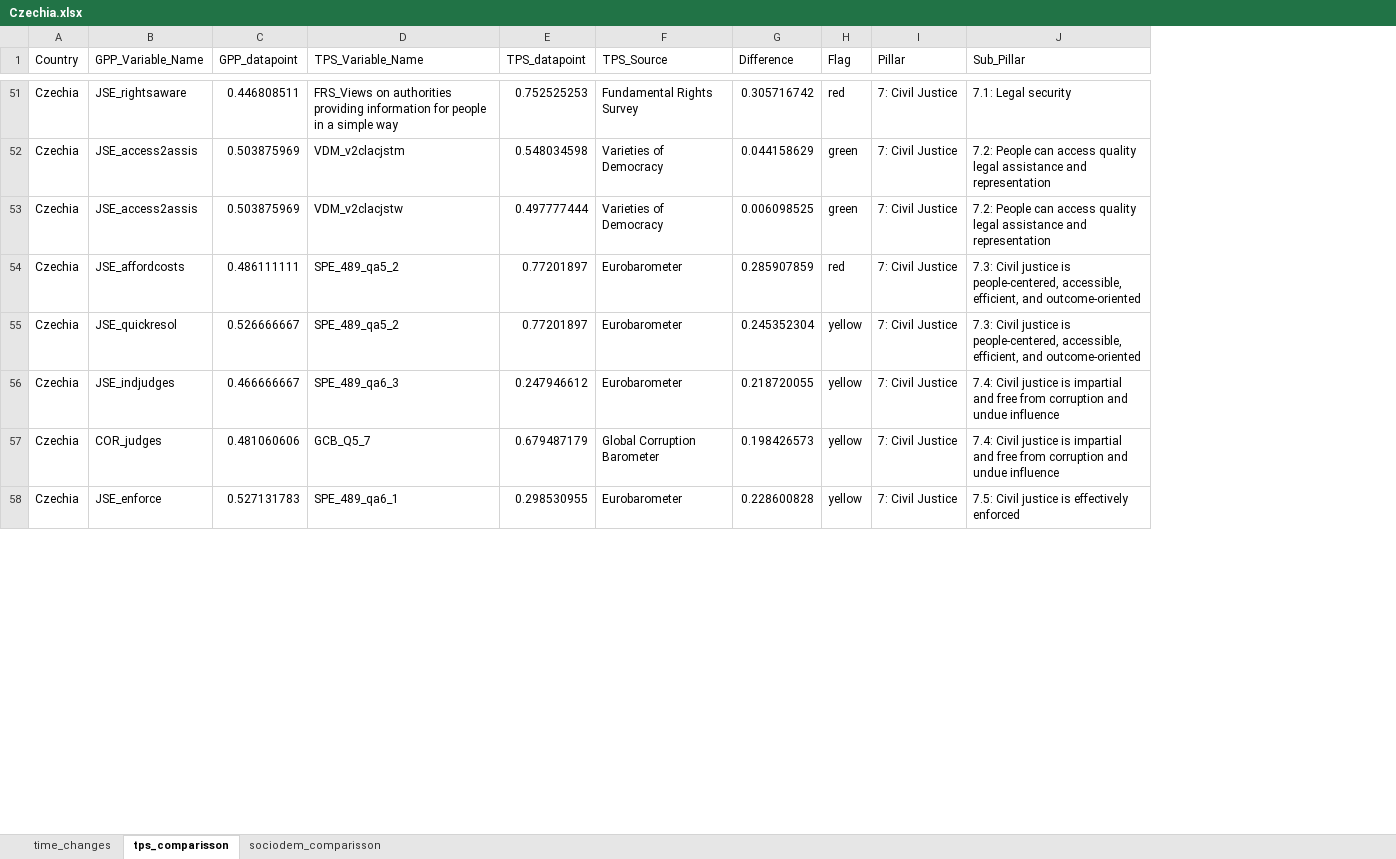
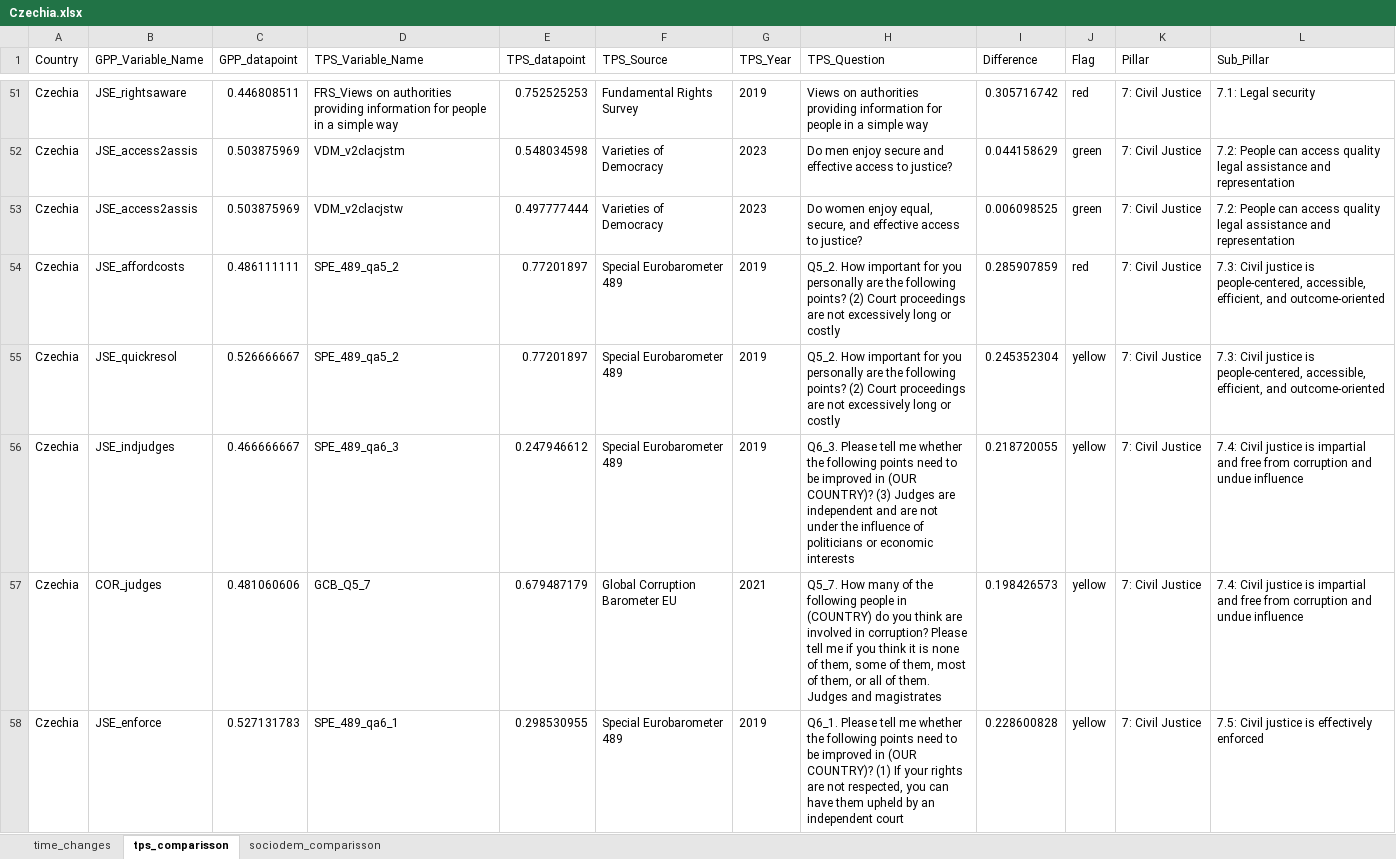
Before and after one commit to ctoruno/eu-data-validation, an Excel workbook: CD-valid/Outcomes/Pretest/Czechia/Czechia.xlsx, sheet tps_comparisson, drawn as a sheet; only a part is shown, gaps mark what is left out; values as stored, in another font and other column widths than the file's, no borders; the diff covers the shown part only; the diff names each change by its address in the sheet, - before the commit and + after, or states it on an @@ line.

```diff
--- a/CD-valid/Outcomes/Pretest/Czechia/Czechia.xlsx (sheet tps_comparisson)
+++ b/CD-valid/Outcomes/Pretest/Czechia/Czechia.xlsx (sheet tps_comparisson)
+column G (TPS_Year), rows 51-58: 2019 | 2023 | 2023 | 2019 | 2019 | 2019 | 2021 | 2019
+column H (TPS_Question), rows 51-58: Views on authorities providing information for people in a simple way | Do men enjoy secure and effective access to justice? | Do women enjoy equal, secure, and effective access to justice? | Q5_2. How important for you personally are the following points? (2) Court proceedings are not excessively long or costly | Q5_2. How important for you personally are the following points? (2) Court proceedings are not excessively long or costly | Q6_3. Please tell me whether the following points need to be improved in (OUR COUNTRY)? (3) Judges are independent and are not under the influence of politicians or economic interests | Q5_7. How many of the following people in (COUNTRY) do you think are involved in corruption? Please tell me if you think it is none of them, some of them, most of them, or all of them. Judges and magistrates | Q6_1. Please tell me whether the following points need to be improved in (OUR COUNTRY)? (1) If your rights are not respected, you can have them upheld by an independent court
-F54:F56 (TPS_Source): Eurobarometer
+F54:F56 (TPS_Source): Special Eurobarometer 489
-F57 (TPS_Source): Global Corruption Barometer
+F57 (TPS_Source): Global Corruption Barometer EU
-F58 (TPS_Source): Eurobarometer
+F58 (TPS_Source): Special Eurobarometer 489
```
Also changed, not shown: 39 edited cells elsewhere in this sheet, 2 other files.
